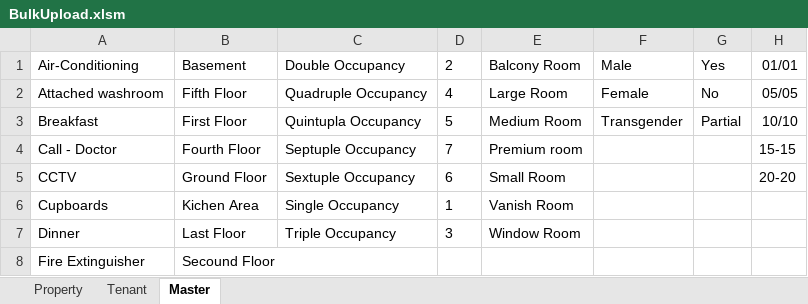
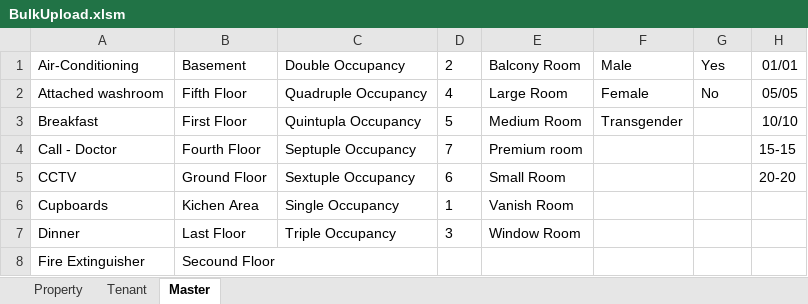
Before and after one commit to mydbqdev/zoy-admin, an Excel workbook: zoy-admin-server/src/main/resources/templates/BulkUpload.xlsm, sheet Master, drawn as a sheet; only a part is shown; values as stored, in another font and other column widths than the file's, no borders; 1 other sheet too large or unreadable and not compared; the diff names each change by its address in the sheet, - before the commit and + after, or states it on an @@ line.

Commit message:
Changed column name

```diff
--- a/zoy-admin-server/src/main/resources/templates/BulkUpload.xlsm (sheet Master)
+++ b/zoy-admin-server/src/main/resources/templates/BulkUpload.xlsm (sheet Master)
-G3: Partial
+G3: (empty)
```
Also changed, not shown: charts or pictures.
